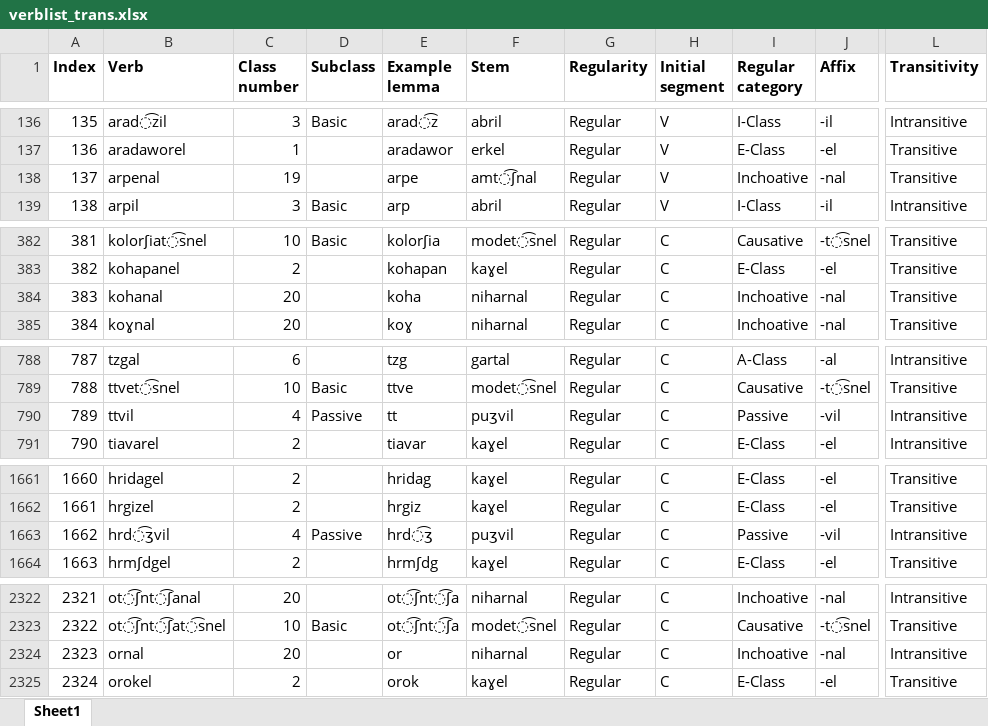
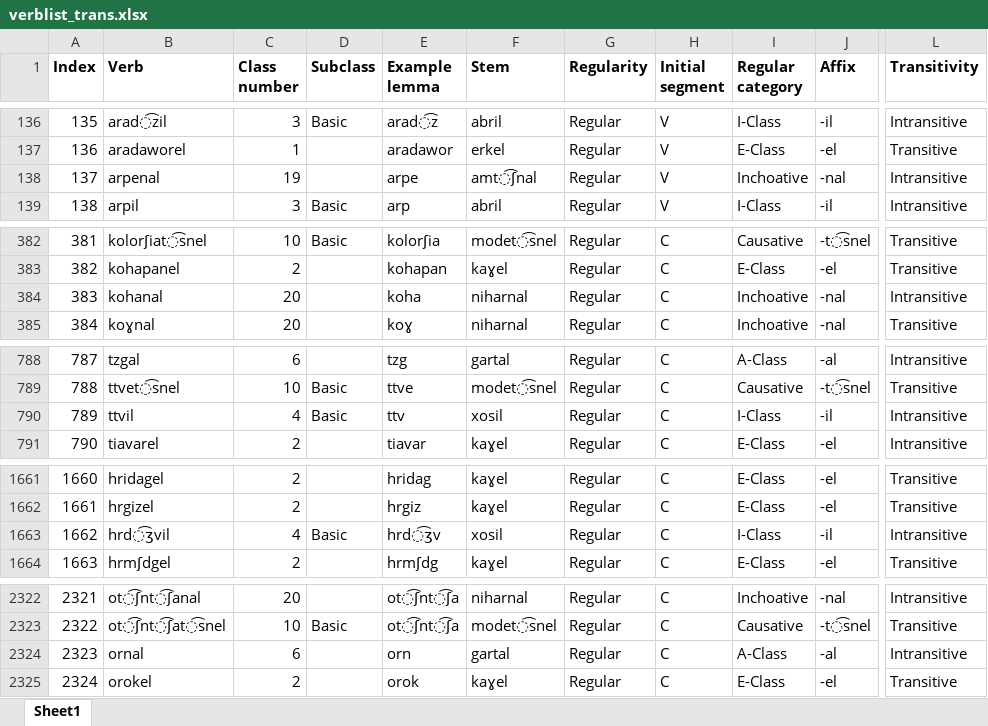
Before and after one commit to jhdeov/ArmenianVerbs, an Excel workbook: verblist/verblist_excel/verblist_trans.xlsx, sheet Sheet1, drawn as a sheet; only a part is shown, gaps mark what is left out; values as stored, in another font and other column widths than the file's, no borders; the diff covers the shown part only; the diff names each change by its address in the sheet, - before the commit and + after, or states it on an @@ line.

```diff
--- a/verblist/verblist_excel/verblist_trans.xlsx (sheet Sheet1)
+++ b/verblist/verblist_excel/verblist_trans.xlsx (sheet Sheet1)
-L138 (Transitivity): Transitive
+L138 (Transitivity): Intransitive
-L384 (Transitivity): Transitive
+L384 (Transitivity): Intransitive
-D790 (Subclass): Passive
+D790 (Subclass): Basic
-E790 (Example lemma): tt
+E790 (Example lemma): ttv
-F790 (Stem): puʒvil
+F790 (Stem): xosil
-I790 (Regular category): Passive
+I790 (Regular category): I-Class
-J790 (Affix): -vil
+J790 (Affix): -il
-D1663 (Subclass): Passive
+D1663 (Subclass): Basic
-E1663 (Example lemma): hrd͡ʒ
+E1663 (Example lemma): hrd͡ʒv
-F1663 (Stem): puʒvil
+F1663 (Stem): xosil
-I1663 (Regular category): Passive
+I1663 (Regular category): I-Class
-J1663 (Affix): -vil
+J1663 (Affix): -il
-C2324 (Class number): 20
+C2324 (Class number): 6
-E2324 (Example lemma): or
+E2324 (Example lemma): orn
-F2324 (Stem): niharnal
+F2324 (Stem): gartal
-I2324 (Regular category): Inchoative
+I2324 (Regular category): A-Class
-J2324 (Affix): -nal
+J2324 (Affix): -al
```
Also changed, not shown: 5 edited cells elsewhere in this sheet, verblist/verblist_excel/verblist_arm.xlsx, 5 other files.
